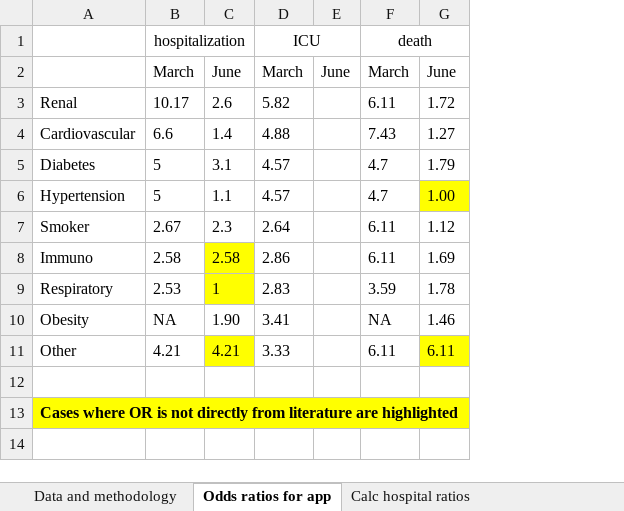
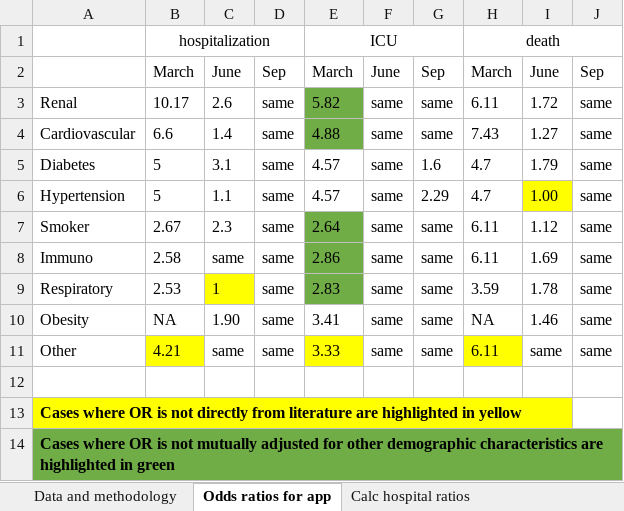
Before and after one commit to mathematica-mpr/covid_risk_score, an Excel workbook: doc/June2020_new_comorbidity_OR.xlsx, sheet Odds ratios for app, drawn as a sheet; values as stored, in another font and other column widths than the file's, no borders; removed rows and columns are numbered as before the commit, all else as after; the diff names each change by its address in the sheet, - before the commit and + after, or states it on an @@ line.

```diff
--- a/doc/June2020_new_comorbidity_OR.xlsx (sheet Odds ratios for app)
+++ b/doc/June2020_new_comorbidity_OR.xlsx (sheet Odds ratios for app)
+column D, rows 2-11: Sep | same | same | same | same | same | same | same | same | same
-column E, row 2: June
+column F, rows 2-11: June | same | same | same | same | same | same | same | same | same
+column G, rows 2-11: Sep | same | same | 1.6 | 2.29 | same | same | same | same | same
+column J, rows 2-11: Sep | same | same | same | same | same | same | same | same | same
-E3:E4 fill: none
+E3:E4 fill: #70AD47
-E7:E9 fill: none
+E7:E9 fill: #70AD47
-C8: 2.58
+C8: same
-C8 fill: #FFFF00
+C8 fill: none
-B11 fill: none
+B11 fill: #FFFF00
-C11: 4.21
+C11: same
-C11 fill: #FFFF00
+C11 fill: none
-E11 fill: none
+E11 fill: #FFFF00
-H11 fill: none
+H11 fill: #FFFF00
-I11: 6.11
+I11: same
-I11 fill: #FFFF00
+I11 fill: none
-A13: …are highlighted
+A13: …are highlighted in yellow
+row 14: Cases where OR is not mutually adjusted for other demographic characteristics are highlighted in green
```
Also changed, not shown: other sheet tabs, 2 other files.
